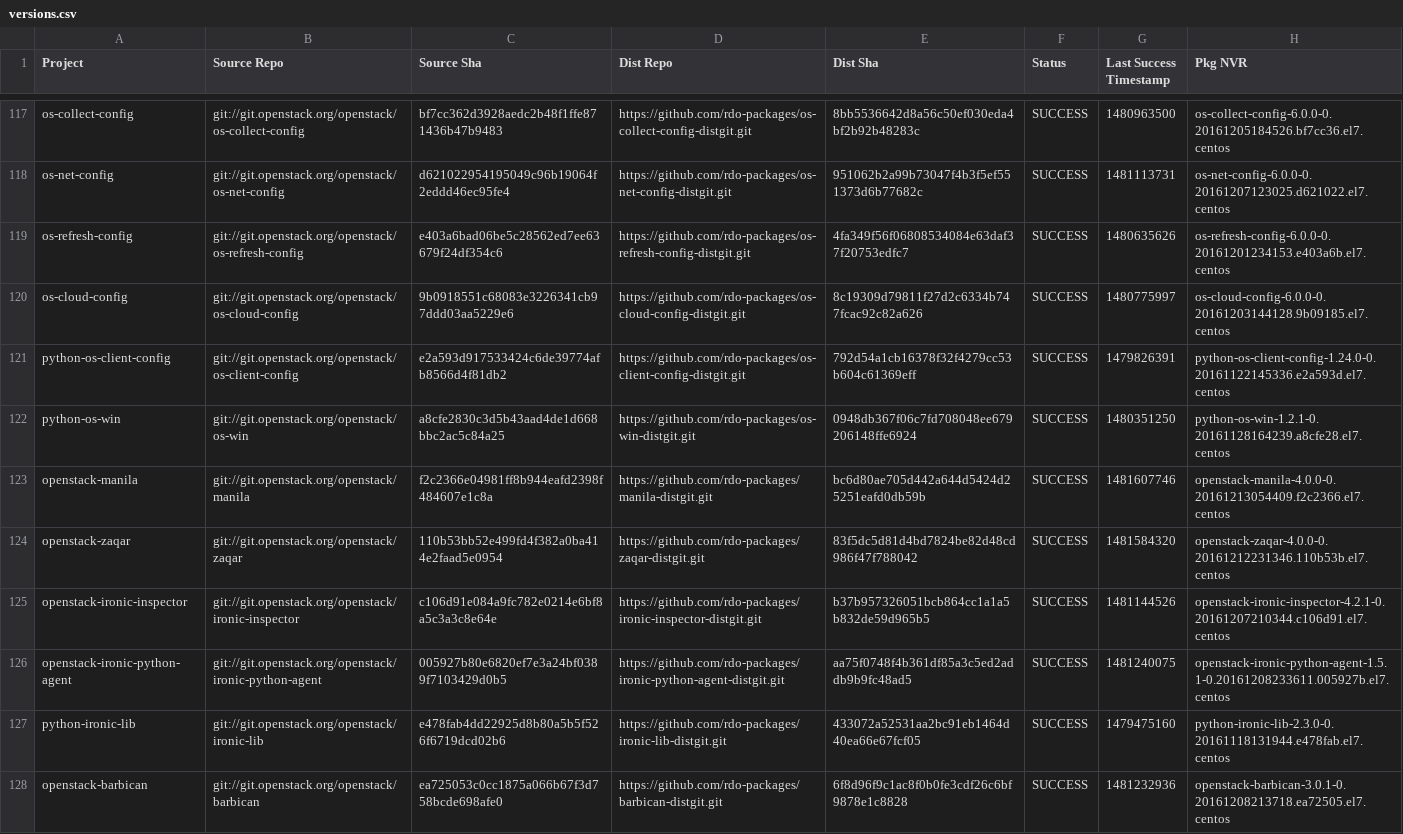
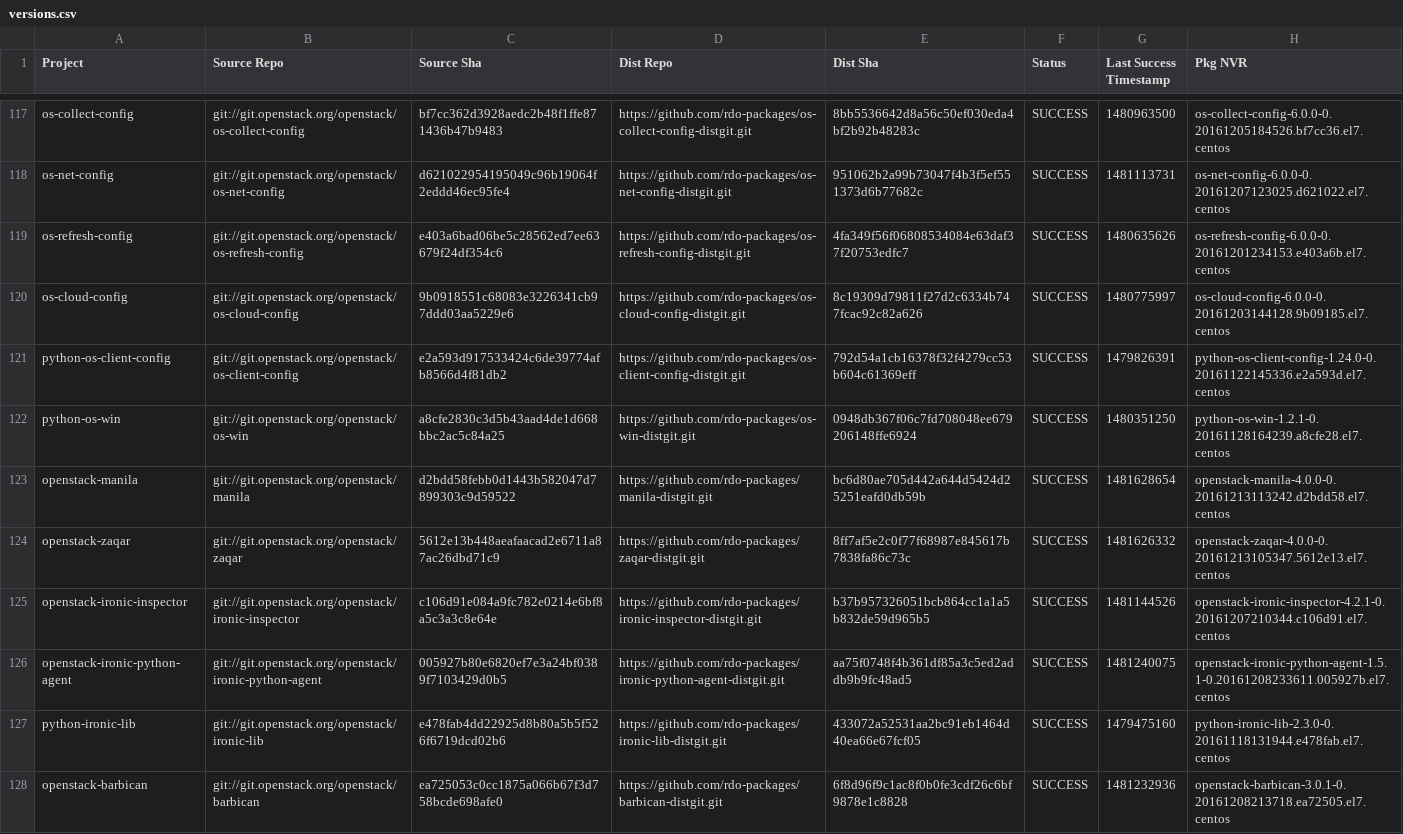
Before and after one commit to yazug/openstack-rdo-trunk-promotions, a CSV file: versions.csv, drawn as a sheet; only a part is shown, gaps mark what is left out; the diff covers the shown part only.

```diff
--- a/versions.csv
+++ b/versions.csv
@@ -122,4 +122,4 @@ python-os-client-config,git://git.openstack.org/openstack/os-client-config,e2a59
 python-os-win,git://git.openstack.org/openstack/os-win,a8cfe2830c3d5b43aad4de1d668bbc2ac5c84a25,https://github.com/rdo-packages/os-win-distgit.git,0948db367f06c7fd708048ee679206148ffe6924,SUCCESS,1480351250,python-os-win-1.2.1-0.20161128164239.a8cfe28.el7.centos
-openstack-manila,git://git.openstack.org/openstack/manila,f2c2366e04981ff8b944eafd2398f484607e1c8a,https://github.com/rdo-packages/manila-distgit.git,bc6d80ae705d442a644d5424d25251eafd0db59b,SUCCESS,1481607746,openstack-manila-4.0.0-0.20161213054409.f2c2366.el7.centos
-openstack-zaqar,git://git.openstack.org/openstack/zaqar,110b53bb52e499fd4f382a0ba414e2faad5e0954,https://github.com/rdo-packages/zaqar-distgit.git,83f5dc5d81d4bd7824be82d48cd986f47f788042,SUCCESS,1481584320,openstack-zaqar-4.0.0-0.20161212231346.110b53b.el7.centos
+openstack-manila,git://git.openstack.org/openstack/manila,d2bdd58febb0d1443b582047d7899303c9d59522,https://github.com/rdo-packages/manila-distgit.git,bc6d80ae705d442a644d5424d25251eafd0db59b,SUCCESS,1481628654,openstack-manila-4.0.0-0.20161213113242.d2bdd58.el7.centos
+openstack-zaqar,git://git.openstack.org/openstack/zaqar,5612e13b448aeafaacad2e6711a87ac26dbd71c9,https://github.com/rdo-packages/zaqar-distgit.git,8ff7af5e2c0f77f68987e845617b7838fa86c73c,SUCCESS,1481626332,openstack-zaqar-4.0.0-0.20161213105347.5612e13.el7.centos
 openstack-ironic-inspector,git://git.openstack.org/openstack/ironic-inspector,c106d91e084a9fc782e0214e6bf8a5c3a3c8e64e,https://github.com/rdo-packages/ironic-inspector-distgit.git,b37b957326051bcb864cc1a1a5b832de59d965b5,SUCCESS,1481144526,openstack-ironic-inspector-4.2.1-0.20161207210344.c106d91.el7.centos
```
Also changed, not shown: 21 edited cells elsewhere in this file, 1 other file.
